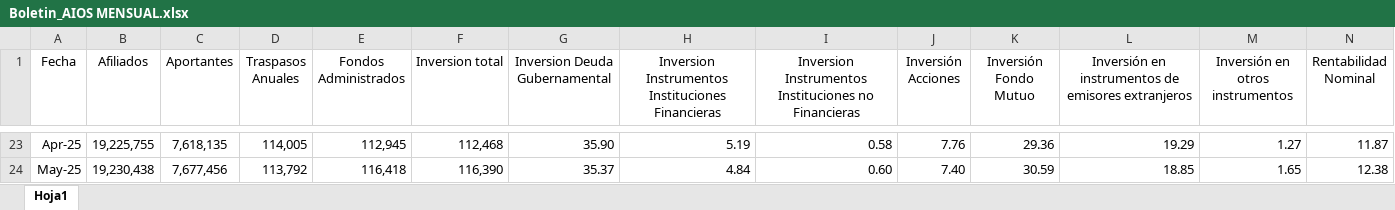
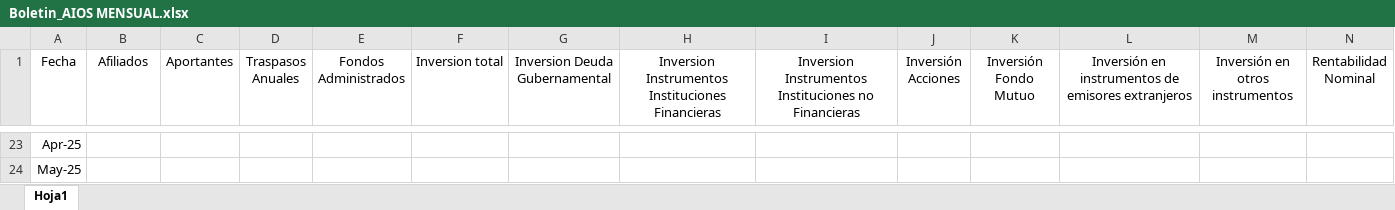
Before and after one commit to jjcrojas/plantilla-aios-macro, an Excel workbook: salidas_referencia/Boletin_AIOS MENSUAL.xlsx, sheet Hoja1, drawn as a sheet; only a part is shown, gaps mark what is left out; values as stored, in another font and other column widths than the file's, no borders; the diff covers the shown part only; the diff names each change by its address in the sheet, - before the commit and + after, or states it on an @@ line.

```diff
--- a/salidas_referencia/Boletin_AIOS MENSUAL.xlsx (sheet Hoja1)
+++ b/salidas_referencia/Boletin_AIOS MENSUAL.xlsx (sheet Hoja1)
-B23 (Afiliados): 19,225,755
+B23 (Afiliados): (empty)
-C23 (Aportantes): 7,618,135
+C23 (Aportantes): (empty)
-D23 (Traspasos Anuales): 114,005
+D23 (Traspasos Anuales): (empty)
-E23 (Fondos Administrados): 112,945
+E23 (Fondos Administrados): (empty)
-F23 (Inversion total): 112,468
+F23 (Inversion total): (empty)
-G23 (Inversion Deuda Gubernamental): 35.90
+G23 (Inversion Deuda Gubernamental): (empty)
-H23: 5.19
+H23: (empty)
-I23: 0.58
+I23: (empty)
-J23 (Inversión Acciones): 7.76
+J23 (Inversión Acciones): (empty)
-K23 (Inversión Fondo Mutuo): 29.36
+K23 (Inversión Fondo Mutuo): (empty)
-L23: 19.29
+L23: (empty)
-M23 (Inversión en otros instrumentos): 1.27
+M23 (Inversión en otros instrumentos): (empty)
-N23 (Rentabilidad Nominal): 11.87
+N23 (Rentabilidad Nominal): (empty)
-B24 (Afiliados): 19,230,438
+B24 (Afiliados): (empty)
-C24 (Aportantes): 7,677,456
+C24 (Aportantes): (empty)
-D24 (Traspasos Anuales): 113,792
+D24 (Traspasos Anuales): (empty)
-E24 (Fondos Administrados): 116,418
+E24 (Fondos Administrados): (empty)
-F24 (Inversion total): 116,390
+F24 (Inversion total): (empty)
-G24 (Inversion Deuda Gubernamental): 35.37
+G24 (Inversion Deuda Gubernamental): (empty)
-H24: 4.84
+H24: (empty)
-I24: 0.60
+I24: (empty)
-J24 (Inversión Acciones): 7.40
+J24 (Inversión Acciones): (empty)
-K24 (Inversión Fondo Mutuo): 30.59
+K24 (Inversión Fondo Mutuo): (empty)
-L24: 18.85
+L24: (empty)
-M24 (Inversión en otros instrumentos): 1.65
+M24 (Inversión en otros instrumentos): (empty)
-N24 (Rentabilidad Nominal): 12.38
+N24 (Rentabilidad Nominal): (empty)
```
Also changed, not shown: 1 added row and 64 edited cells elsewhere in this sheet, salidas_referencia/Boletin_AIOS MENSUAL - copia.xlsx, salidas_referencia/Boletin_AIOS TRIMESTRAL.xlsx, 6 other files.
